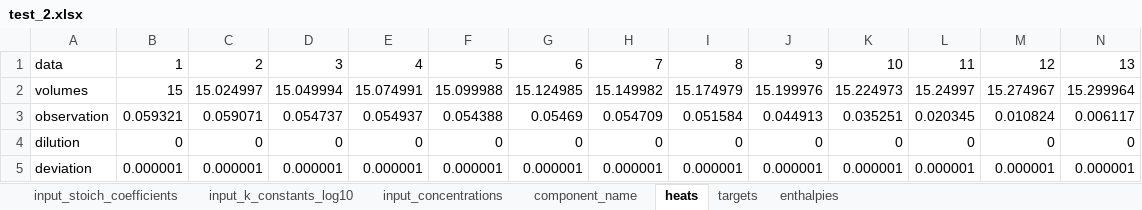
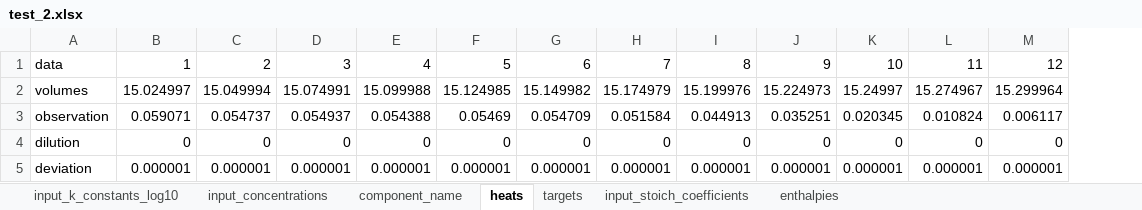
Before and after one commit to ameshkoff/KEV, an Excel workbook: input/calorimetry/test_2.xlsx, sheet heats, drawn as a sheet; only a part is shown; values as stored, in another font and other column widths than the file's, no borders; removed rows and columns are numbered as before the commit, all else as after; the diff covers the shown part only; the diff names each change by its address in the sheet, - before the commit and + after, or states it on an @@ line.

```diff
--- a/input/calorimetry/test_2.xlsx (sheet heats)
+++ b/input/calorimetry/test_2.xlsx (sheet heats)
@@ sheet tab order changed: input_k_constants_log10 | input_concentrations | component_name | heats | targets | input_stoich_coefficients | enthalpies @@
-column B, rows 1-5: 1 | 15 | 0.059321 | 0 | 0.000001
-B1: 2
+B1: 1
-C1: 3
+C1: 2
-D1: 4
+D1: 3
-E1: 5
+E1: 4
-F1: 6
+F1: 5
-G1: 7
+G1: 6
-H1: 8
+H1: 7
-I1: 9
+I1: 8
-J1: 10
+J1: 9
-K1: 11
+K1: 10
-L1: 12
+L1: 11
-M1: 13
+M1: 12
```
Also changed, not shown: 7 edited cells elsewhere in this sheet, sheet input_concentrations, sheet enthalpies, input/calorimetry/test_1.xlsx, input/calorimetry/test_3.xlsx, 1 other file.
